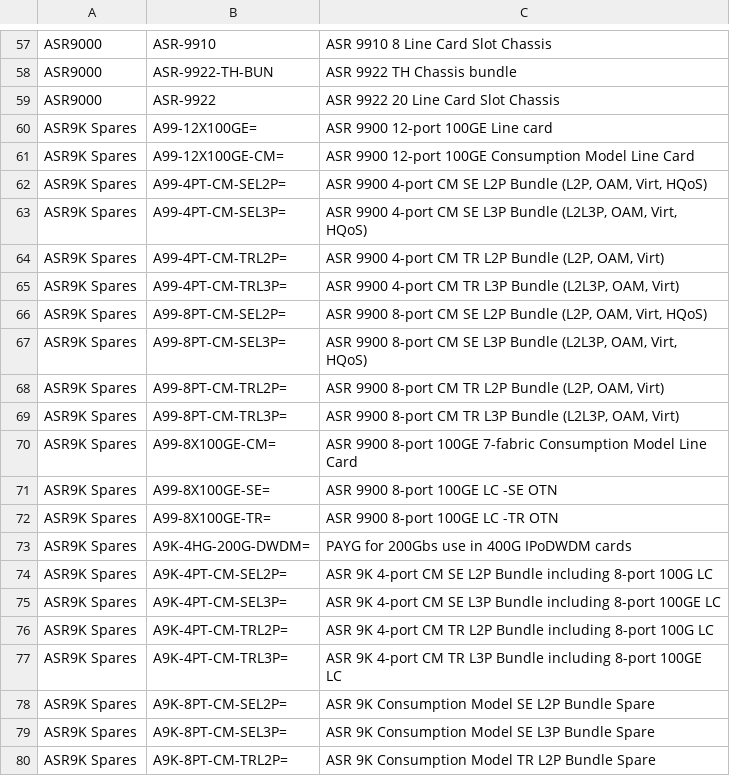
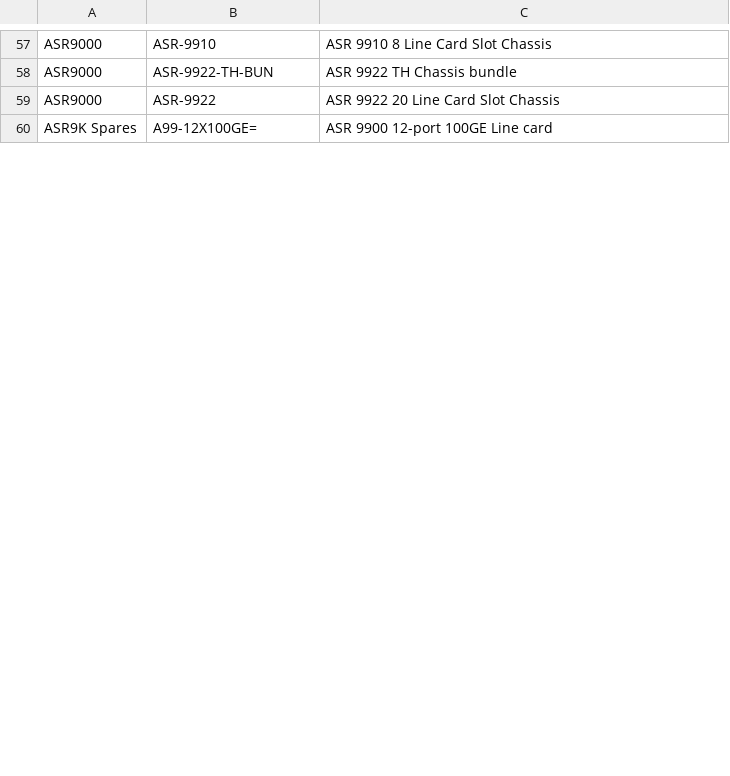
Before and after one commit to conmurphy/eoxCrossCheck, a CSV file: sampleData/sample_devices_small.csv, drawn as a sheet; only a part is shown, gaps mark what is left out; the diff covers the shown part only.

Commit message:
Update sample_devices_small.csv

```diff
--- a/sampleData/sample_devices_small.csv
+++ b/sampleData/sample_devices_small.csv
@@ -60,21 +60 @@ ASR9000;ASR-9922;ASR 9922 20 Line Card Slot Chassis
 ASR9K Spares;A99-12X100GE=;ASR 9900 12-port 100GE Line card
-ASR9K Spares;A99-12X100GE-CM=;ASR 9900 12-port 100GE Consumption Model Line Card
-ASR9K Spares;A99-4PT-CM-SEL2P=;ASR 9900 4-port CM SE L2P Bundle (L2P, OAM, Virt, HQoS)
-ASR9K Spares;A99-4PT-CM-SEL3P=;ASR 9900 4-port CM SE L3P Bundle (L2L3P, OAM, Virt, HQoS)
-ASR9K Spares;A99-4PT-CM-TRL2P=;ASR 9900 4-port CM TR L2P Bundle (L2P, OAM, Virt)
-ASR9K Spares;A99-4PT-CM-TRL3P=;ASR 9900 4-port CM TR L3P Bundle (L2L3P, OAM, Virt)
-ASR9K Spares;A99-8PT-CM-SEL2P=;ASR 9900 8-port CM SE L2P Bundle (L2P, OAM, Virt, HQoS)
-ASR9K Spares;A99-8PT-CM-SEL3P=;ASR 9900 8-port CM SE L3P Bundle (L2L3P, OAM, Virt, HQoS)
-ASR9K Spares;A99-8PT-CM-TRL2P=;ASR 9900 8-port CM TR L2P Bundle (L2P, OAM, Virt)
-ASR9K Spares;A99-8PT-CM-TRL3P=;ASR 9900 8-port CM TR L3P Bundle (L2L3P, OAM, Virt)
-ASR9K Spares;A99-8X100GE-CM=;ASR 9900 8-port 100GE 7-fabric Consumption Model Line Card
-ASR9K Spares;A99-8X100GE-SE=;ASR 9900 8-port 100GE LC -SE OTN
-ASR9K Spares;A99-8X100GE-TR=;ASR 9900 8-port 100GE LC -TR OTN
-ASR9K Spares;A9K-4HG-200G-DWDM=;PAYG for 200Gbs use in  400G IPoDWDM cards
-ASR9K Spares;A9K-4PT-CM-SEL2P=;ASR 9K 4-port CM SE L2P Bundle including 8-port 100G LC
-ASR9K Spares;A9K-4PT-CM-SEL3P=;ASR 9K 4-port CM SE L3P Bundle including 8-port 100GE LC
-ASR9K Spares;A9K-4PT-CM-TRL2P=;ASR 9K 4-port CM TR L2P Bundle including 8-port 100G LC
-ASR9K Spares;A9K-4PT-CM-TRL3P=;ASR 9K 4-port CM TR L3P Bundle including 8-port 100GE LC
-ASR9K Spares;A9K-8PT-CM-SEL2P=;ASR 9K Consumption Model SE L2P Bundle Spare
-ASR9K Spares;A9K-8PT-CM-SEL3P=;ASR 9K Consumption Model SE L3P Bundle Spare
-ASR9K Spares;A9K-8PT-CM-TRL2P=;ASR 9K Consumption Model TR L2P Bundle Spare
```
Also changed, not shown: 9 added rows and 12 removed rows elsewhere in this file.
